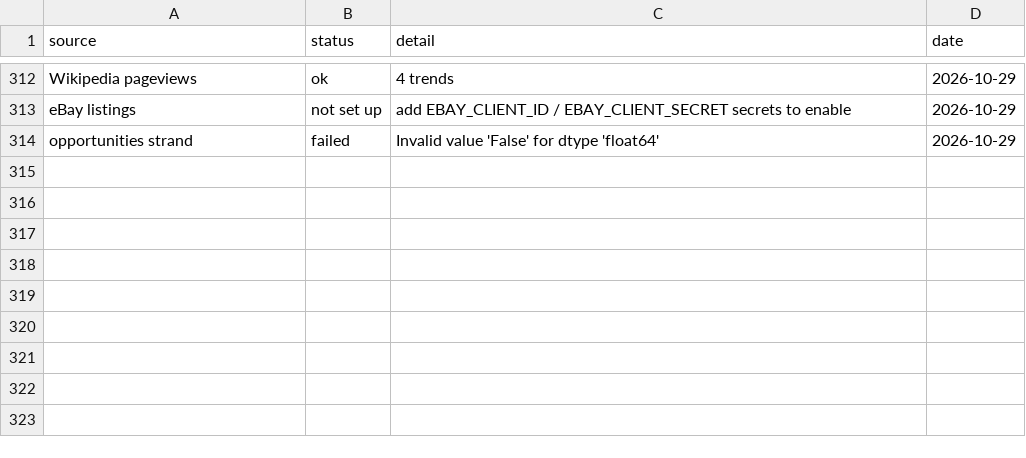
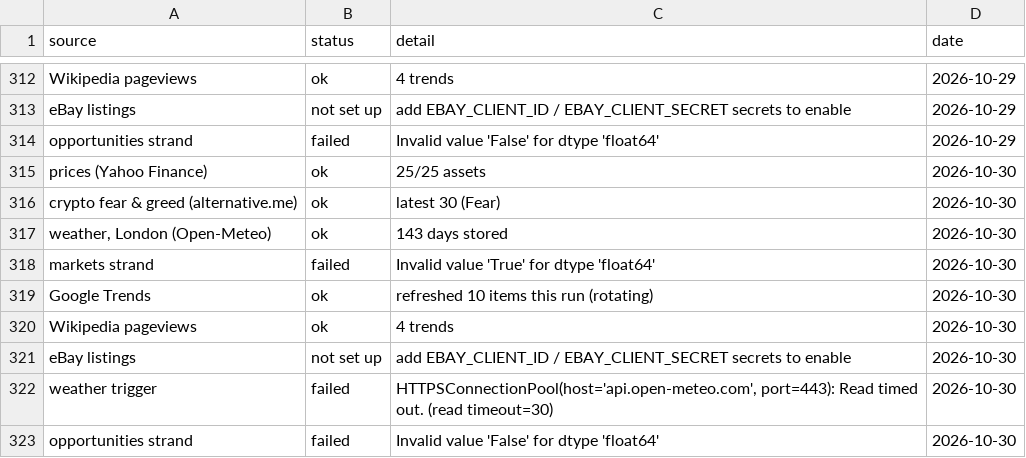
Before and after one commit to akastudiogdrive-droid/coin, a CSV file: data/run_log.csv, drawn as a sheet; only a part is shown, gaps mark what is left out; the diff names each change by its address in the sheet, - before the commit and + after, or states it on an @@ line.

```diff
--- a/data/run_log.csv
+++ b/data/run_log.csv
+row 315: prices (Yahoo Finance) | ok | 25/25 assets | 2026-10-30
+row 316: crypto fear & greed (alternative.me) | ok | latest 30 (Fear) | 2026-10-30
+row 317: weather, London (Open-Meteo) | ok | 143 days stored | 2026-10-30
+row 318: markets strand | failed | Invalid value 'True' for dtype 'float64' | 2026-10-30
+row 319: Google Trends | ok | refreshed 10 items this run (rotating) | 2026-10-30
+row 320: Wikipedia pageviews | ok | 4 trends | 2026-10-30
+row 321: eBay listings | not set up | add EBAY_CLIENT_ID / EBAY_CLIENT_SECRET secrets to enable | 2026-10-30
+row 322: weather trigger | failed | HTTPSConnectionPool(host='api.open-meteo.com', port=443): Read timed out. (read timeout=30) | 2026-10-30
+row 323: opportunities strand | failed | Invalid value 'False' for dtype 'float64' | 2026-10-30
```
Also changed, not shown: data/prices/AMZN.csv, data/prices/ETH_USD.csv, 42 other files.
